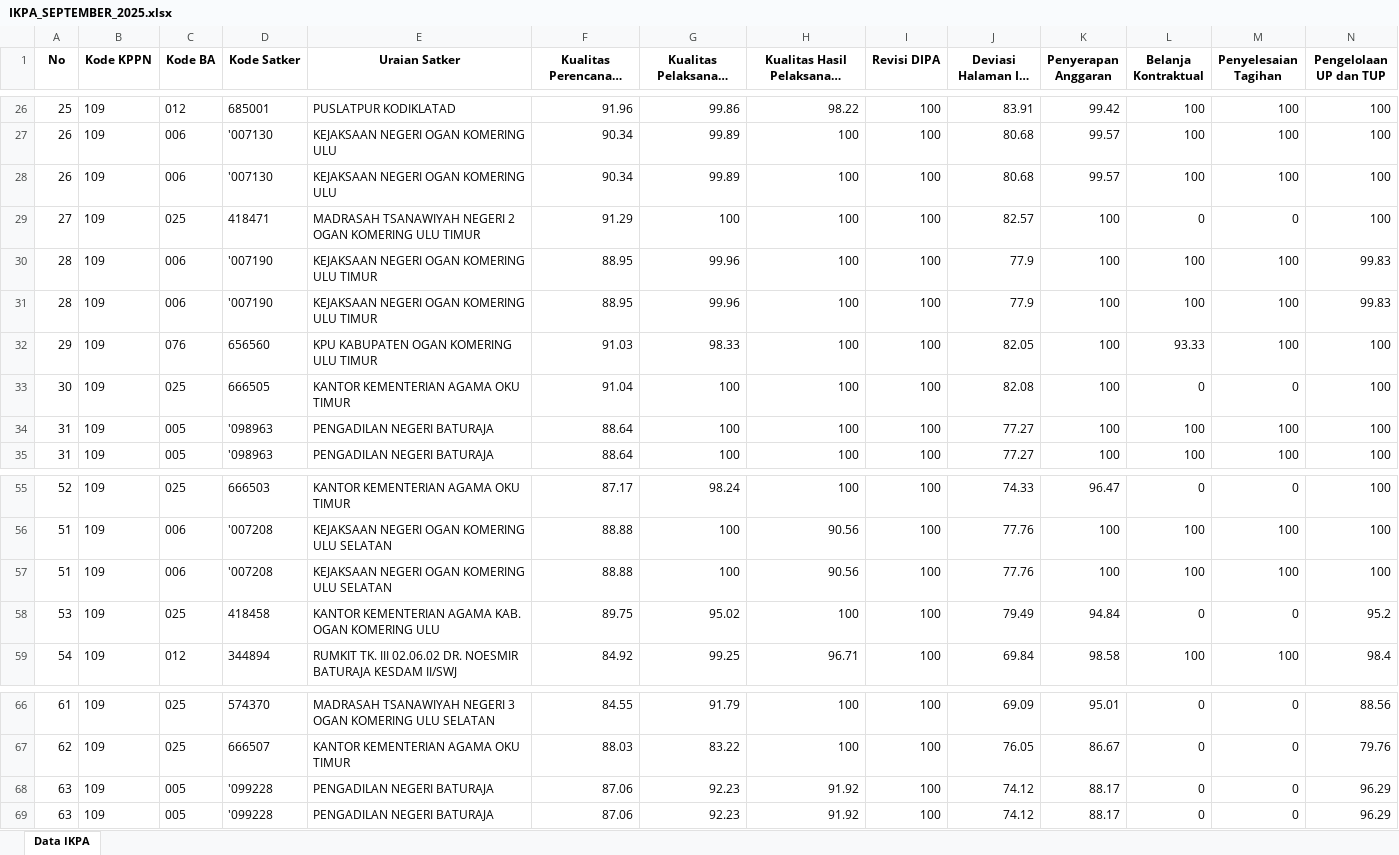
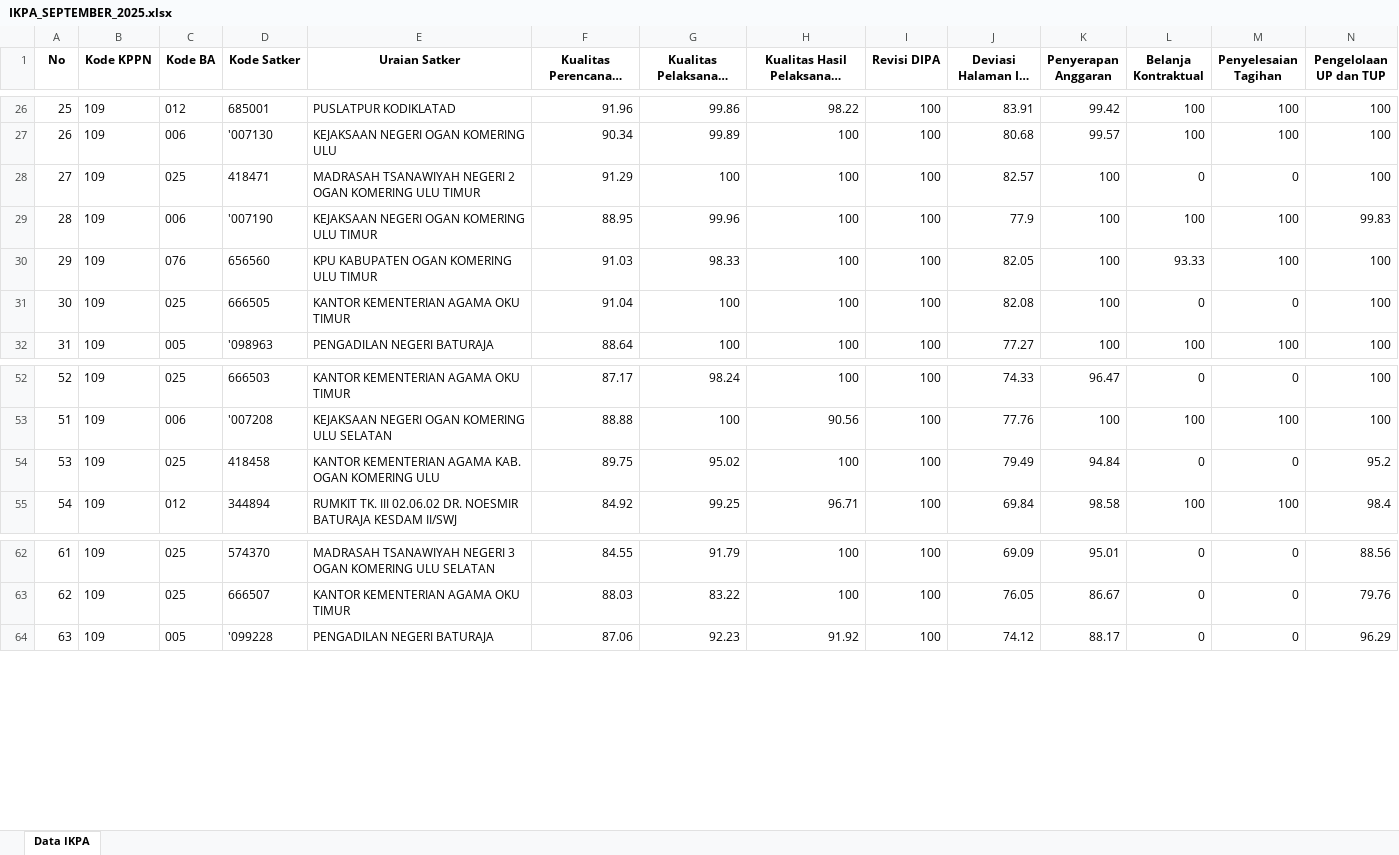
Before and after one commit to ameernoor/KinerjaKeuanganSatkerBaturaja, an Excel workbook: data/IKPA_SEPTEMBER_2025.xlsx, sheet Data IKPA, drawn as a sheet; only a part is shown, gaps mark what is left out; long unchanged cells end in …; values as stored, in another font and other column widths than the file's, no borders; rows hold the shown columns only; the diff names each change by its address in the sheet, - before the commit and + after, or states it on an @@ line.

Commit message:
Update IKPA_SEPTEMBER_2025.xlsx

```diff
--- a/data/IKPA_SEPTEMBER_2025.xlsx (sheet Data IKPA)
+++ b/data/IKPA_SEPTEMBER_2025.xlsx (sheet Data IKPA)
-row 28: 26 | 109 | 006 | '007130 | KEJAKSAAN NEGERI OGAN KOMERING ULU | 90.34 | 99.89 | 100 | 100 | 80.68 | 99.57 | 100 | 100 | 100
-row 30: 28 | 109 | 006 | '007190 | KEJAKSAAN NEGERI OGAN KOMERING ULU TIMUR | 88.95 | 99.96 | 100 | 100 | 77.9 | 100 | 100 | 100 | 99.83
-row 34: 31 | 109 | 005 | '098963 | PENGADILAN NEGERI BATURAJA | 88.64 | 100 | 100 | 100 | 77.27 | 100 | 100 | 100 | 100
-row 57: 51 | 109 | 006 | '007208 | KEJAKSAAN NEGERI OGAN KOMERING ULU SELATAN | 88.88 | 100 | 90.56 | 100 | 77.76 | 100 | 100 | 100 | 100
-row 68: 63 | 109 | 005 | '099228 | PENGADILAN NEGERI BATURAJA | 87.06 | 92.23 | 91.92 | 100 | 74.12 | 88.17 | 0 | 0 | 96.29
```
